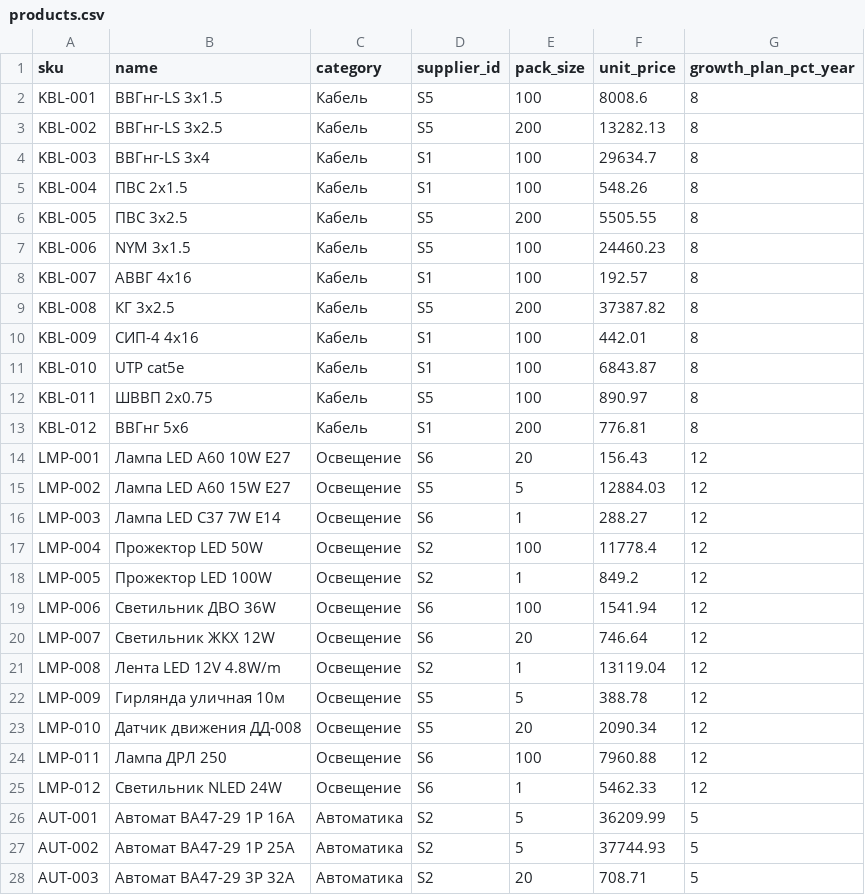
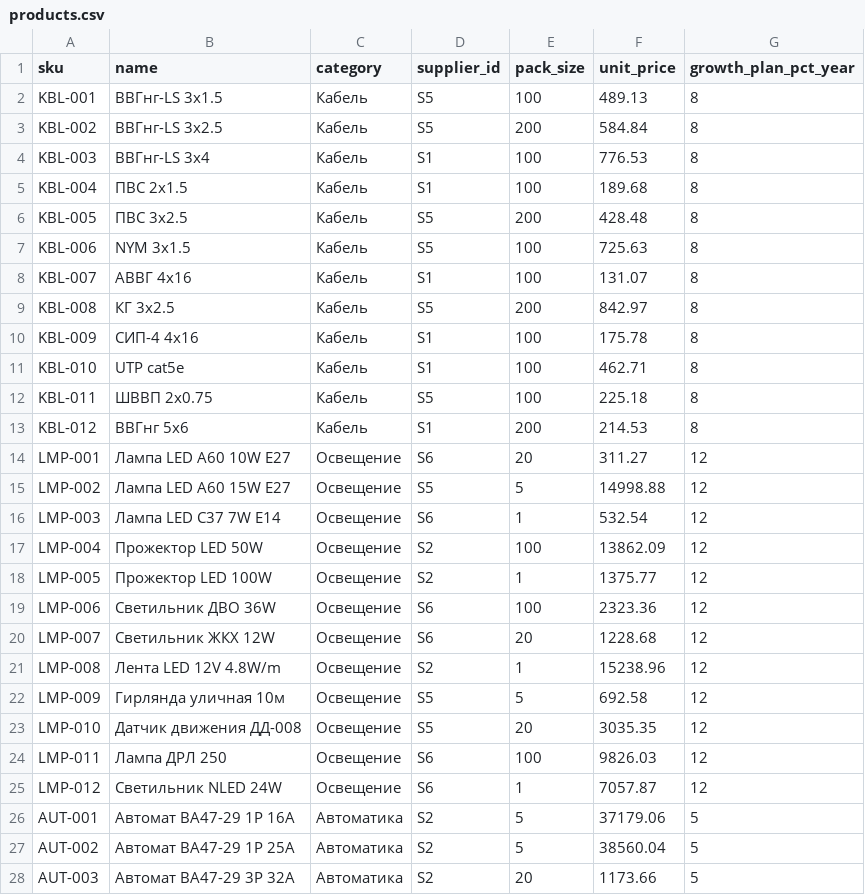
Before and after one commit to BAITC-Hacks/hack-7d91ac57-ads-tech, a CSV file: backend/data/sample/products.csv, drawn as a sheet; only a part is shown; the diff covers the shown part only.

```diff
--- a/backend/data/sample/products.csv
+++ b/backend/data/sample/products.csv
@@ -1,28 +1,28 @@
 sku,name,category,supplier_id,pack_size,unit_price,growth_plan_pct_year
-KBL-001,ВВГнг-LS 3x1.5,Кабель,S5,100,8008.6,8
-KBL-002,ВВГнг-LS 3x2.5,Кабель,S5,200,13282.13,8
-KBL-003,ВВГнг-LS 3x4,Кабель,S1,100,29634.7,8
-KBL-004,ПВС 2x1.5,Кабель,S1,100,548.26,8
-KBL-005,ПВС 3x2.5,Кабель,S5,200,5505.55,8
-KBL-006,NYM 3x1.5,Кабель,S5,100,24460.23,8
-KBL-007,АВВГ 4x16,Кабель,S1,100,192.57,8
-KBL-008,КГ 3x2.5,Кабель,S5,200,37387.82,8
-KBL-009,СИП-4 4x16,Кабель,S1,100,442.01,8
-KBL-010,UTP cat5e,Кабель,S1,100,6843.87,8
-KBL-011,ШВВП 2x0.75,Кабель,S5,100,890.97,8
-KBL-012,ВВГнг 5x6,Кабель,S1,200,776.81,8
-LMP-001,Лампа LED A60 10W E27,Освещение,S6,20,156.43,12
-LMP-002,Лампа LED A60 15W E27,Освещение,S5,5,12884.03,12
-LMP-003,Лампа LED C37 7W E14,Освещение,S6,1,288.27,12
-LMP-004,Прожектор LED 50W,Освещение,S2,100,11778.4,12
-LMP-005,Прожектор LED 100W,Освещение,S2,1,849.2,12
-LMP-006,Светильник ДВО 36W,Освещение,S6,100,1541.94,12
-LMP-007,Светильник ЖКХ 12W,Освещение,S6,20,746.64,12
-LMP-008,Лента LED 12V 4.8W/m,Освещение,S2,1,13119.04,12
-LMP-009,Гирлянда уличная 10м,Освещение,S5,5,388.78,12
-LMP-010,Датчик движения ДД-008,Освещение,S5,20,2090.34,12
-LMP-011,Лампа ДРЛ 250,Освещение,S6,100,7960.88,12
-LMP-012,Светильник NLED 24W,Освещение,S6,1,5462.33,12
-AUT-001,Автомат ВА47-29 1P 16A,Автоматика,S2,5,36209.99,5
-AUT-002,Автомат ВА47-29 1P 25A,Автоматика,S2,5,37744.93,5
-AUT-003,Автомат ВА47-29 3P 32A,Автоматика,S2,20,708.71,5
+KBL-001,ВВГнг-LS 3x1.5,Кабель,S5,100,489.13,8
+KBL-002,ВВГнг-LS 3x2.5,Кабель,S5,200,584.84,8
+KBL-003,ВВГнг-LS 3x4,Кабель,S1,100,776.53,8
+KBL-004,ПВС 2x1.5,Кабель,S1,100,189.68,8
+KBL-005,ПВС 3x2.5,Кабель,S5,200,428.48,8
+KBL-006,NYM 3x1.5,Кабель,S5,100,725.63,8
+KBL-007,АВВГ 4x16,Кабель,S1,100,131.07,8
+KBL-008,КГ 3x2.5,Кабель,S5,200,842.97,8
+KBL-009,СИП-4 4x16,Кабель,S1,100,175.78,8
+KBL-010,UTP cat5e,Кабель,S1,100,462.71,8
+KBL-011,ШВВП 2x0.75,Кабель,S5,100,225.18,8
+KBL-012,ВВГнг 5x6,Кабель,S1,200,214.53,8
+LMP-001,Лампа LED A60 10W E27,Освещение,S6,20,311.27,12
+LMP-002,Лампа LED A60 15W E27,Освещение,S5,5,14998.88,12
+LMP-003,Лампа LED C37 7W E14,Освещение,S6,1,532.54,12
+LMP-004,Прожектор LED 50W,Освещение,S2,100,13862.09,12
+LMP-005,Прожектор LED 100W,Освещение,S2,1,1375.77,12
+LMP-006,Светильник ДВО 36W,Освещение,S6,100,2323.36,12
+LMP-007,Светильник ЖКХ 12W,Освещение,S6,20,1228.68,12
+LMP-008,Лента LED 12V 4.8W/m,Освещение,S2,1,15238.96,12
+LMP-009,Гирлянда уличная 10м,Освещение,S5,5,692.58,12
+LMP-010,Датчик движения ДД-008,Освещение,S5,20,3035.35,12
+LMP-011,Лампа ДРЛ 250,Освещение,S6,100,9826.03,12
+LMP-012,Светильник NLED 24W,Освещение,S6,1,7057.87,12
+AUT-001,Автомат ВА47-29 1P 16A,Автоматика,S2,5,37179.06,5
+AUT-002,Автомат ВА47-29 1P 25A,Автоматика,S2,5,38560.04,5
+AUT-003,Автомат ВА47-29 3P 32A,Автоматика,S2,20,1173.66,5
```
Also changed, not shown: 45 edited cells elsewhere in this file, backend/data/sample/in_transit.csv, backend/data/sample/stock.csv, 3 other files.
